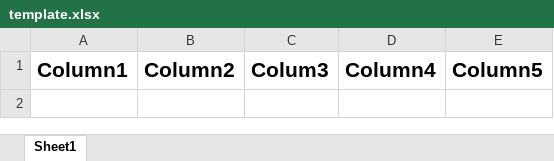
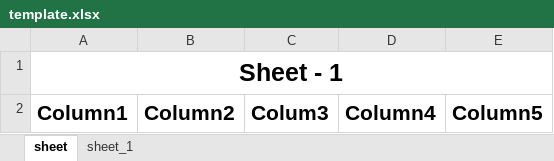
Before and after one commit to ugurhasar/ExcelHelper, an Excel workbook: Quick.Assistant.Excel.Test/Embeds/template.xlsx, sheet sheet, drawn as a sheet; values as stored, in another font and other column widths than the file's, no borders; the diff names each change by its address in the sheet, - before the commit and + after, or states it on an @@ line.

```diff
--- a/Quick.Assistant.Excel.Test/Embeds/template.xlsx (sheet sheet)
+++ b/Quick.Assistant.Excel.Test/Embeds/template.xlsx (sheet sheet)
-sheet tab: Sheet1
+sheet tab: sheet
+sheet tab: sheet_1
+row 1: Sheet - 1
```
Also changed, not shown: 6 other files.
